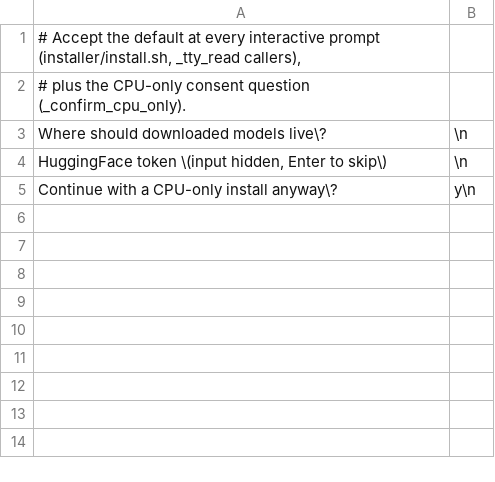
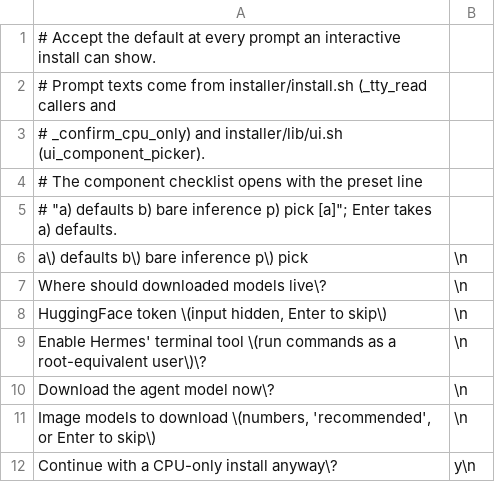
Before and after one commit to Hal0ai/hal0, a TSV file: scripts/install-matrix/answers/terminal-defaults.tsv, drawn as a sheet.

```diff
--- a/scripts/install-matrix/answers/terminal-defaults.tsv
+++ b/scripts/install-matrix/answers/terminal-defaults.tsv
@@ -1,5 +1,12 @@
-# Accept the default at every interactive prompt (installer/install.sh, _tty_read callers),
-# plus the CPU-only consent question (_confirm_cpu_only).
+# Accept the default at every prompt an interactive install can show.
+# Prompt texts come from installer/install.sh (_tty_read callers and
+# _confirm_cpu_only) and installer/lib/ui.sh (ui_component_picker).
+# The component checklist opens with the preset line
+# "a) defaults  b) bare inference  p) pick  [a]"; Enter takes a) defaults.
+a\) defaults  b\) bare inference  p\) pick	\n
 Where should downloaded models live\?	\n
 HuggingFace token \(input hidden, Enter to skip\)	\n
+Enable Hermes' terminal tool \(run commands as a root-equivalent user\)\?	\n
+Download the agent model now\?	\n
+Image models to download \(numbers, 'recommended', or Enter to skip\)	\n
 Continue with a CPU-only install anyway\?	y\n
```
Also changed, not shown: 2 other files.
